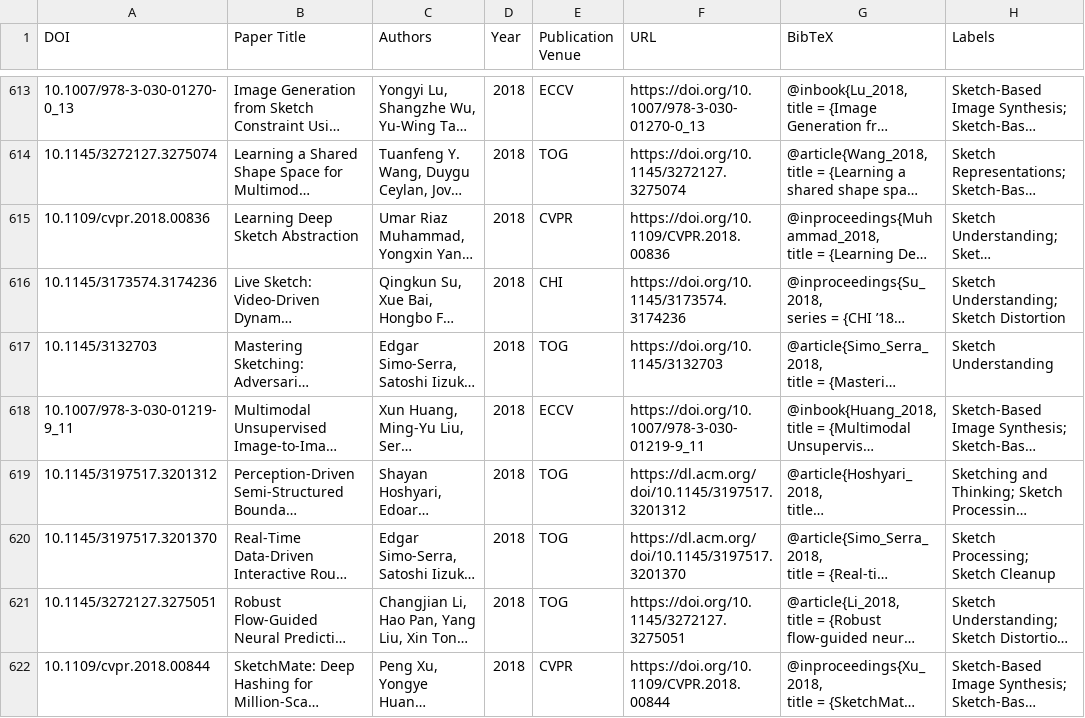
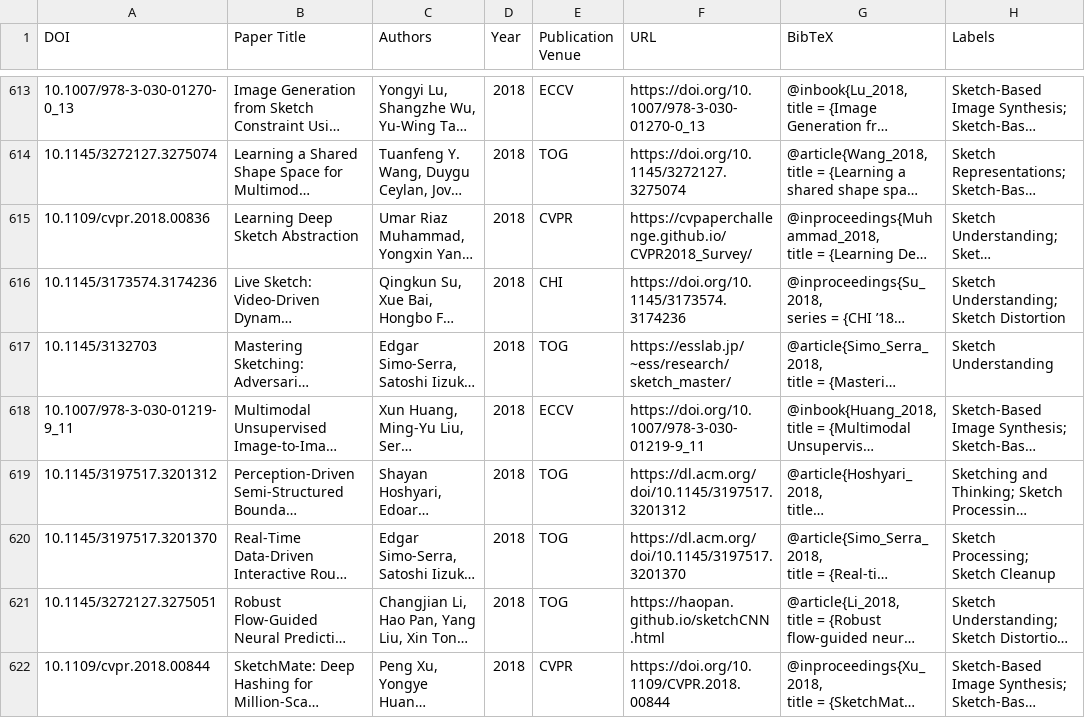
Before and after one commit to CISLab-HKUST/SketchLib, a CSV file: papers.csv, drawn as a sheet; only a part is shown, gaps mark what is left out; long unchanged cells end in …; the diff covers the shown part only; the diff names each change by its address in the sheet, - before the commit and + after, or states it on an @@ line.

```diff
--- a/papers.csv
+++ b/papers.csv
-F615 (URL): https://doi.org/10.1109/CVPR.2018.00836
+F615 (URL): https://cvpaperchallenge.github.io/CVPR2018_Survey/
-F617 (URL): https://doi.org/10.1145/3132703
+F617 (URL): https://esslab.jp/~ess/research/sketch_master/
-F621 (URL): https://doi.org/10.1145/3272127.3275051
+F621 (URL): https://haopan.github.io/sketchCNN.html
```
Also changed, not shown: 105 edited cells elsewhere in this file.
